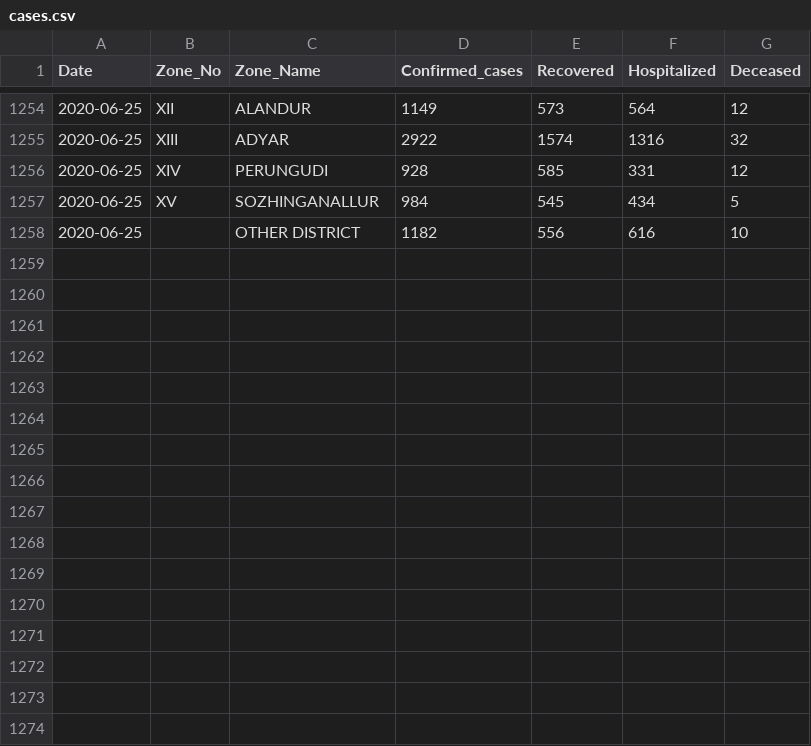
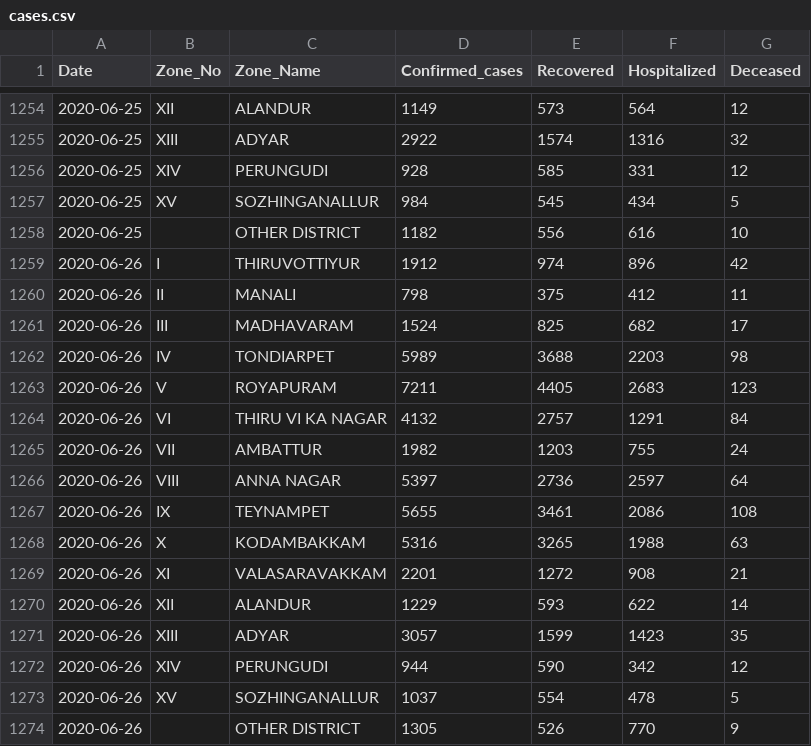
Before and after one commit to elseasama/covid19chennai, a CSV file: chennai_data/cases.csv, drawn as a sheet; only a part is shown, gaps mark what is left out.

Commit message:
Update cases.csv

```diff
--- a/chennai_data/cases.csv
+++ b/chennai_data/cases.csv
@@ -1258 +1258,17 @@ Date,Zone_No,Zone_Name,Confirmed_cases,Recovered,Hospitalized,Deceased
  2020-06-25,,OTHER DISTRICT,1182,556,616,10
+ 2020-06-26,I,THIRUVOTTIYUR,1912,974,896,42
+ 2020-06-26,II,MANALI,798,375,412,11
+ 2020-06-26,III,MADHAVARAM,1524,825,682,17
+ 2020-06-26,IV,TONDIARPET,5989,3688,2203,98
+ 2020-06-26,V,ROYAPURAM,7211,4405,2683,123
+ 2020-06-26,VI,THIRU VI KA NAGAR,4132,2757,1291,84
+ 2020-06-26,VII,AMBATTUR,1982,1203,755,24
+ 2020-06-26,VIII,ANNA NAGAR,5397,2736,2597,64
+ 2020-06-26,IX,TEYNAMPET,5655,3461,2086,108
+ 2020-06-26,X,KODAMBAKKAM,5316,3265,1988,63
+ 2020-06-26,XI,VALASARAVAKKAM,2201,1272,908,21
+ 2020-06-26,XII,ALANDUR,1229,593,622,14
+ 2020-06-26,XIII,ADYAR,3057,1599,1423,35
+ 2020-06-26,XIV,PERUNGUDI,944,590,342,12
+ 2020-06-26,XV,SOZHINGANALLUR,1037,554,478,5
+ 2020-06-26,,OTHER DISTRICT,1305,526,770,9
```
